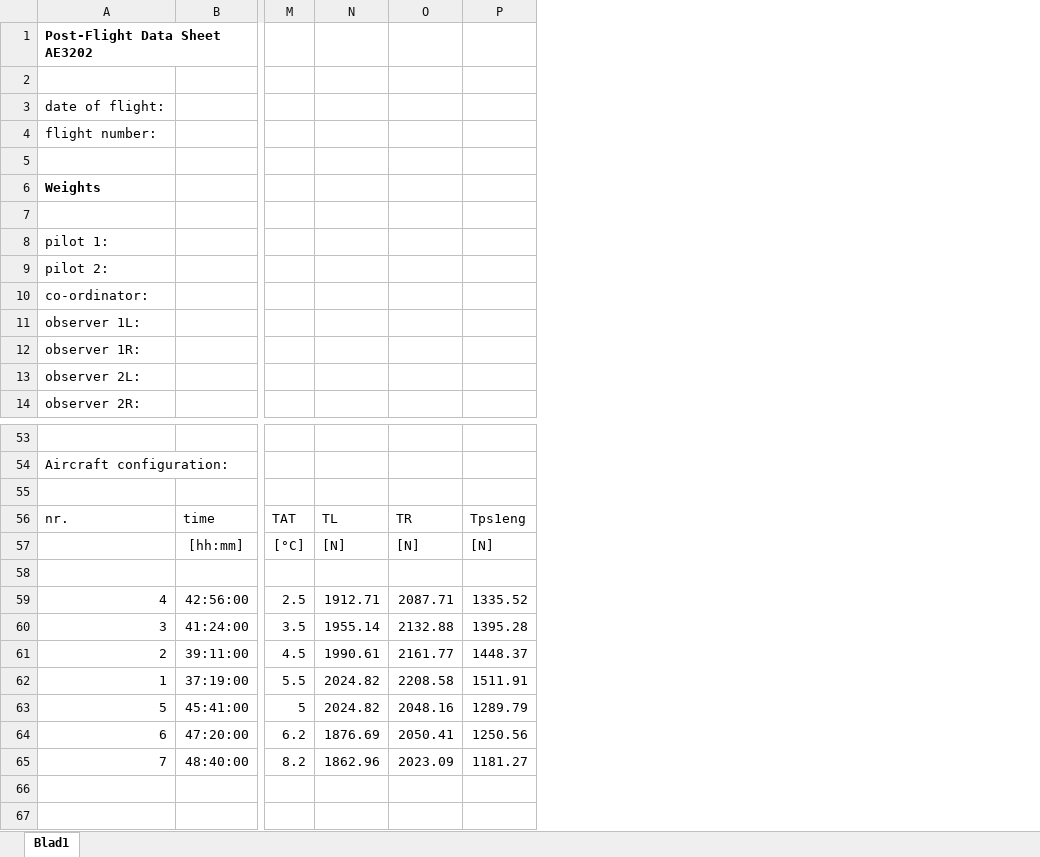
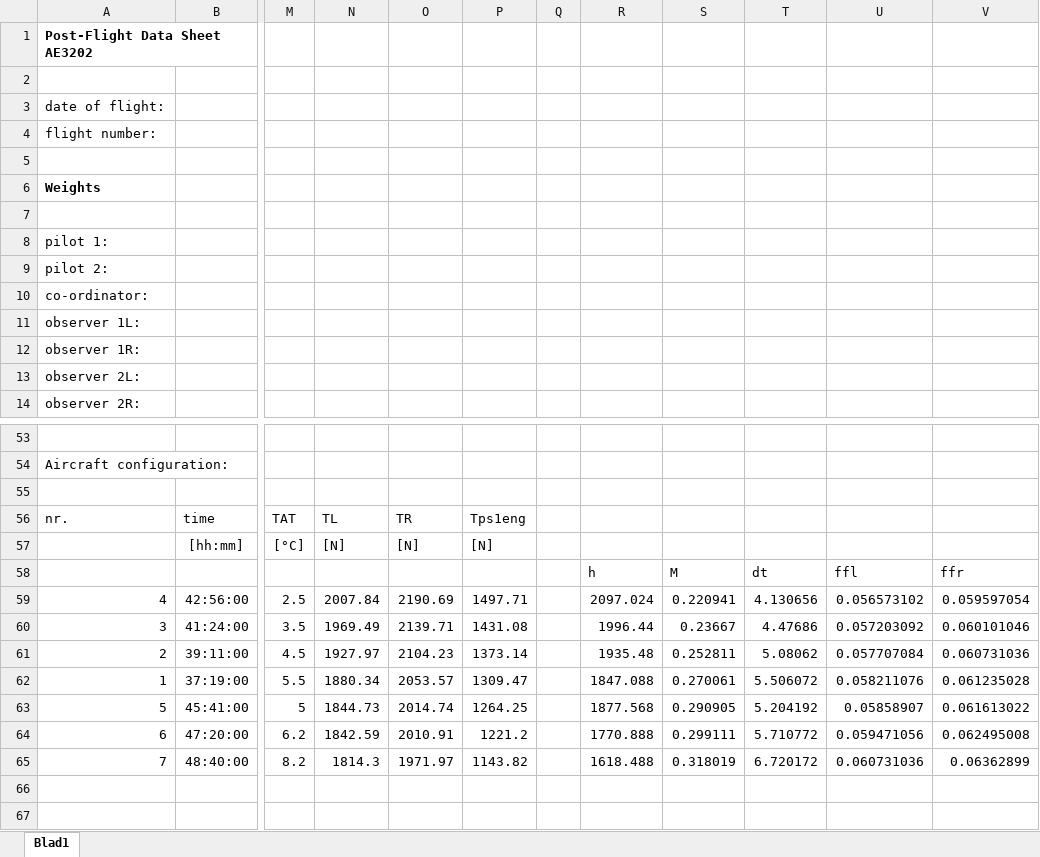
Before and after one commit to Reinier044/SVV-Flight-Dynamics, an Excel workbook: REFERENCE_Post_Flight_Datasheet_Flight.xlsx, sheet Blad1, drawn as a sheet; only a part is shown, gaps mark what is left out; values as stored, in another font and other column widths than the file's, no borders; removed rows and columns are numbered as before the commit, all else as after; rows hold the shown columns only; the diff covers the shown part only; the diff names each change by its address in the sheet, - before the commit and + after, or states it on an @@ line.

```diff
--- a/REFERENCE_Post_Flight_Datasheet_Flight.xlsx (sheet Blad1)
+++ b/REFERENCE_Post_Flight_Datasheet_Flight.xlsx (sheet Blad1)
-column P, rows 56-65: Tps1eng | [N] |  | 1335.52 | 1395.28 | 1448.37 | 1511.91 | 1289.79 | 1250.56 | 1181.27
+column P, rows 56-65: Tps1eng | [N] |  | 1497.71 | 1431.08 | 1373.14 | 1309.47 | 1264.25 | 1221.2 | 1143.82
+column Q, empty
+column R, rows 58-65: h | 2097.024 | 1996.44 | 1935.48 | 1847.088 | 1877.568 | 1770.888 | 1618.488
+column S, rows 58-65: M | 0.220941 | 0.23667 | 0.252811 | 0.270061 | 0.290905 | 0.299111 | 0.318019
+column T, rows 58-65: dt | 4.130656 | 4.47686 | 5.08062 | 5.506072 | 5.204192 | 5.710772 | 6.720172
+column U, rows 58-65: ffl | 0.056573102 | 0.057203092 | 0.057707084 | 0.058211076 | 0.05858907 | 0.059471056 | 0.060731036
+column V, rows 58-65: ffr | 0.059597054 | 0.060101046 | 0.060731036 | 0.061235028 | 0.061613022 | 0.062495008 | 0.06362899
-row 58: (empty)
+row 58:  |  |  |  |  |  |  | h | M | dt | ffl | ffr
-N59: 1912.71
+N59: 2007.84
-O59: 2087.71
+O59: 2190.69
-N60: 1955.14
+N60: 1969.49
-O60: 2132.88
+O60: 2139.71
-N61: 1990.61
+N61: 1927.97
-O61: 2161.77
+O61: 2104.23
-N62: 2024.82
+N62: 1880.34
-O62: 2208.58
+O62: 2053.57
-N63: 2024.82
+N63: 1844.73
-O63: 2048.16
+O63: 2014.74
-N64: 1876.69
+N64: 1842.59
-O64: 2050.41
+O64: 2010.91
-N65: 1862.96
+N65: 1814.3
-O65: 2023.09
+O65: 1971.97
```
Also changed, not shown: 17 edited cells elsewhere in this sheet, Post_Flight_Datasheet_07_03_V3.xlsx, 8 other files.
